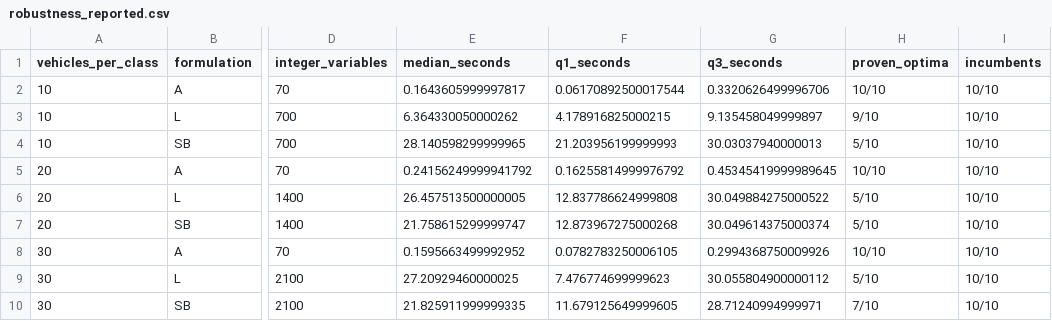
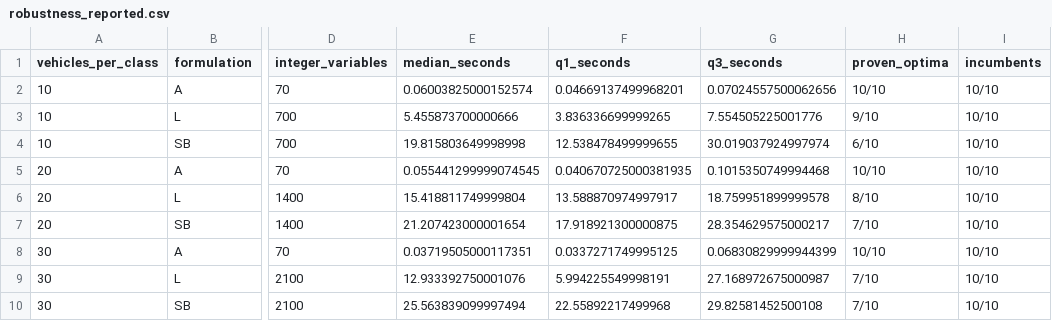
Before and after one commit to thizirisifaoui15-del/symmetry-aware-fleet-aggregation, a CSV file: robustness_reported.csv, drawn as a sheet; only a part is shown, gaps mark what is left out; the diff names each change by its address in the sheet, - before the commit and + after, or states it on an @@ line.

```diff
--- a/robustness_reported.csv
+++ b/robustness_reported.csv
-E2 (median_seconds): 0.1643605999997817
+E2 (median_seconds): 0.06003825000152574
-F2 (q1_seconds): 0.06170892500017544
+F2 (q1_seconds): 0.04669137499968201
-G2 (q3_seconds): 0.3320626499996706
+G2 (q3_seconds): 0.07024557500062656
-E3 (median_seconds): 6.364330050000262
+E3 (median_seconds): 5.455873700000666
-F3 (q1_seconds): 4.178916825000215
+F3 (q1_seconds): 3.836336699999265
-G3 (q3_seconds): 9.135458049999897
+G3 (q3_seconds): 7.554505225001776
-E4 (median_seconds): 28.140598299999965
+E4 (median_seconds): 19.815803649998998
-F4 (q1_seconds): 21.203956199999993
+F4 (q1_seconds): 12.538478499999655
-G4 (q3_seconds): 30.03037940000013
+G4 (q3_seconds): 30.019037924997974
-H4 (proven_optima): 5/10
+H4 (proven_optima): 6/10
-E5 (median_seconds): 0.24156249999941792
+E5 (median_seconds): 0.055441299999074545
-F5 (q1_seconds): 0.16255814999976792
+F5 (q1_seconds): 0.040670725000381935
-G5 (q3_seconds): 0.45345419999989645
+G5 (q3_seconds): 0.1015350749994468
-E6 (median_seconds): 26.457513500000005
+E6 (median_seconds): 15.418811749999804
-F6 (q1_seconds): 12.837786624999808
+F6 (q1_seconds): 13.588870974997917
-G6 (q3_seconds): 30.049884275000522
+G6 (q3_seconds): 18.759951899999578
-H6 (proven_optima): 5/10
+H6 (proven_optima): 8/10
-E7 (median_seconds): 21.758615299999747
+E7 (median_seconds): 21.207423000001654
-F7 (q1_seconds): 12.873967275000268
+F7 (q1_seconds): 17.918921300000875
-G7 (q3_seconds): 30.049614375000374
+G7 (q3_seconds): 28.354629575000217
-H7 (proven_optima): 5/10
+H7 (proven_optima): 7/10
-E8 (median_seconds): 0.1595663499992952
+E8 (median_seconds): 0.03719505000117351
-F8 (q1_seconds): 0.0782783250006105
+F8 (q1_seconds): 0.0337271749995125
-G8 (q3_seconds): 0.2994368750009926
+G8 (q3_seconds): 0.06830829999944399
-E9 (median_seconds): 27.20929460000025
+E9 (median_seconds): 12.933392750001076
-F9 (q1_seconds): 7.476774699999623
+F9 (q1_seconds): 5.994225549998191
-G9 (q3_seconds): 30.055804900000112
+G9 (q3_seconds): 27.168972675000987
-H9 (proven_optima): 5/10
+H9 (proven_optima): 7/10
-E10 (median_seconds): 21.825911999999335
+E10 (median_seconds): 25.563839099997494
-F10 (q1_seconds): 11.679125649999605
+F10 (q1_seconds): 22.55892217499968
-G10 (q3_seconds): 28.71240994999971
+G10 (q3_seconds): 29.82581452500108
```
Also changed, not shown: benchmark_main_reported.csv, clone_sensitivity_reported.csv, 11 other files.
